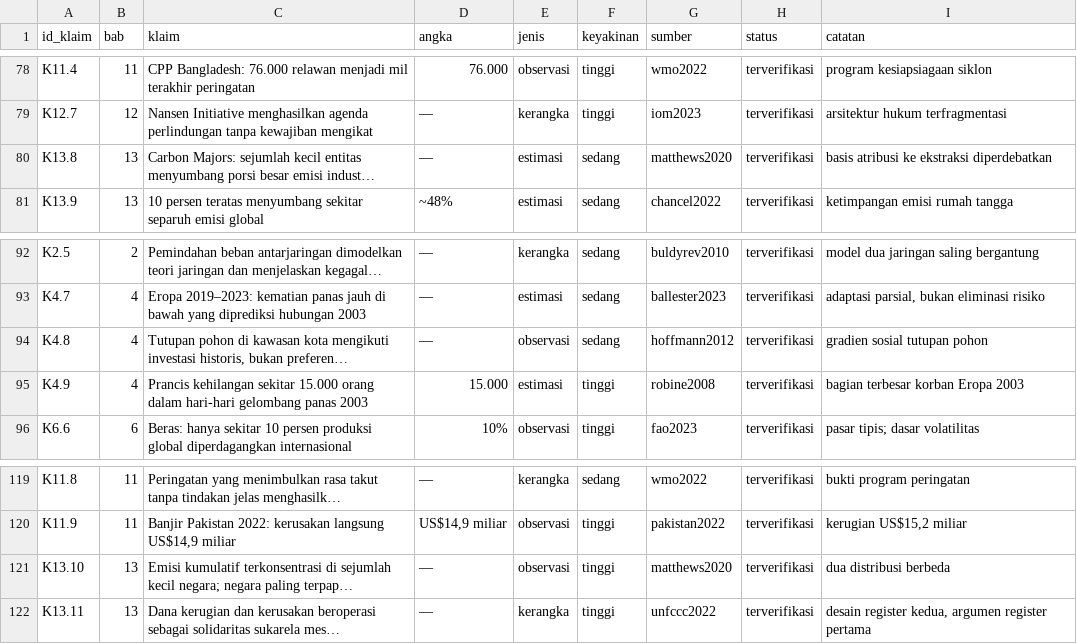
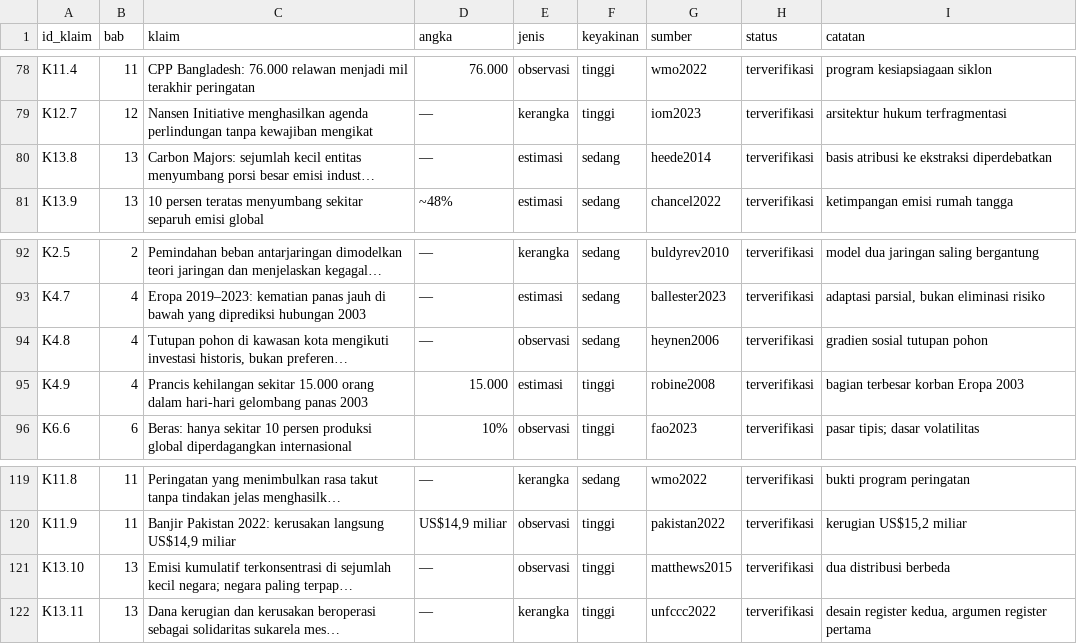
Before and after one commit to SetyoWisodo/SetyoWisodo, a CSV file: book2/reference/klaim.csv, drawn as a sheet; only a part is shown, gaps mark what is left out; long unchanged cells end in …; the diff names each change by its address in the sheet, - before the commit and + after, or states it on an @@ line.

Commit message:
rujukan: DOI/ISBN tercetak, indeks subjek, halaman kutipan, paket penelaah
Bibliografi
- 22 DOI entri artikel diverifikasi satu per satu (Crossref/OpenAlex);
  4 koreksi: vicedo2021 -> s41558-021-01058-x, sammonds2021 -> 9(s8),
  trenberth2009 -> 2008bams2634.1, robine2008 volume 331(2)
- hoffmann2012 (tidak dapat dilacak) diganti heynen2006 (Urban Affairs Review)
- 2 literatur primer baru: heede2014 (Carbon Majors) untuk bab 13,
  aerts2018 (perilaku dalam model risiko) untuk bab 14
- 9 DOI buku/laporan: klinenberg2002, putnam1993, aldrich2012, wisner2004,
  lempert2003, undrr2022, fao2023, iom2023, ipet2007
- matthews2020 -> matthews2015 (Crossref: online 2015, edisi 2016)
- total 56/90 entri ber-identifier; 41/42 artikel ber-DOI

Cetak
- tulis_pustaka mencetak DOI sebagai pranala hitam (sebelumnya 0 kemunculan)
- halaman hak cipta: ISBN + blok "How to cite this book" + status review
- indeks subjek 35 istilah, dua kolom, diaktifkan lewat idx-marks/make-index
- epub: dc:identifier = ISBN

Aparatus
- CITATION.cff, REVIEW_PACK.md, reference/reviewer.csv
- README: tabel aparatus + daftar "yang belum ada"

Audit EN 72.691 kata/210 sitasi/0 yatim/8 berangka/145 klaim; ID 62.519/212/0/37/145 — lolos.
PDF: EN 262 hlm, ID 284 hlm.

Catatan: ISBN 978-602-… adalah pola sah secara digit cek tetapi BELUM diregistrasi
ke Perpusnas; DOI buku masih kosong sampai deposit Zenodo.

Co-authored-by: arena-agent <297053741+arena-agent@users.noreply.github.com>

```diff
--- a/book2/reference/klaim.csv
+++ b/book2/reference/klaim.csv
-G80 (sumber): matthews2020
+G80 (sumber): heede2014
-G94 (sumber): hoffmann2012
+G94 (sumber): heynen2006
-G121 (sumber): matthews2020
+G121 (sumber): matthews2015
```
Also changed, not shown: book2/reference/bibliografi.csv, 27 other files.
